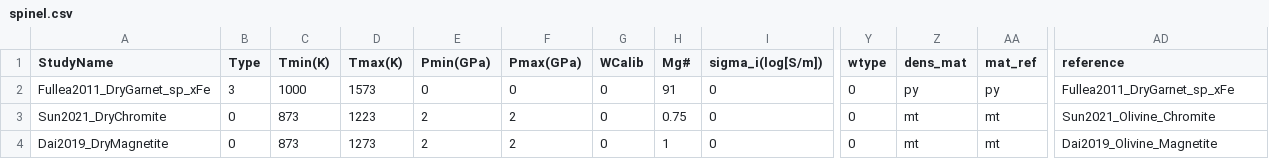
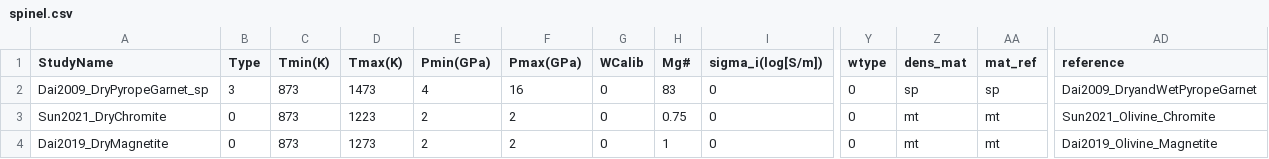
Before and after one commit to sinanozaydin/pide, a CSV file: pide/pide_src/cond_models/minerals/spinel.csv, drawn as a sheet; only a part is shown, gaps mark what is left out; the diff names each change by its address in the sheet, - before the commit and + after, or states it on an @@ line.

```diff
--- a/pide/pide_src/cond_models/minerals/spinel.csv
+++ b/pide/pide_src/cond_models/minerals/spinel.csv
-A2 (StudyName): Fullea2011_DryGarnet_sp_xFe
+A2 (StudyName): Dai2009_DryPyropeGarnet_sp
-C2 (Tmin(K)): 1000
+C2 (Tmin(K)): 873
-D2 (Tmax(K)): 1573
+D2 (Tmax(K)): 1473
-E2 (Pmin(GPa)): 0
+E2 (Pmin(GPa)): 4
-F2 (Pmax(GPa)): 0
+F2 (Pmax(GPa)): 16
-H2 (Mg#): 91
+H2 (Mg#): 83
-Z2 (dens_mat): py
+Z2 (dens_mat): sp
-AA2 (mat_ref): py
+AA2 (mat_ref): sp
-AD2 (reference): Fullea2011_DryGarnet_sp_xFe
+AD2 (reference): Dai2009_DryandWetPyropeGarnet
```
Also changed, not shown: 3 other files.
